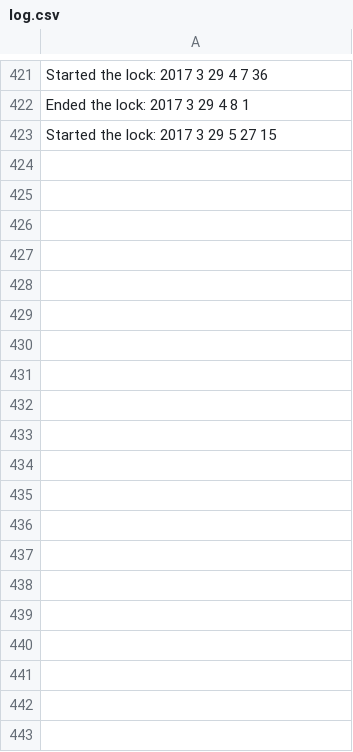
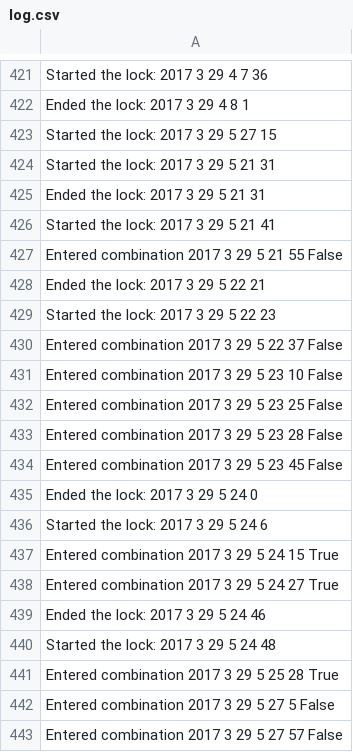
Before and after one commit to barankiewicz/PROM_keypad, a CSV file: log.csv, drawn as a sheet; only a part is shown, gaps mark what is left out; the diff covers the shown part only; the diff names each change by its address in the sheet, - before the commit and + after, or states it on an @@ line.

```diff
--- a/log.csv
+++ b/log.csv
+row 424: Started the lock: 2017 3 29 5 21 31
+row 425: Ended the lock: 2017 3 29 5 21 31
+row 426: Started the lock: 2017 3 29 5 21 41
+row 427: Entered combination 2017 3 29 5 21 55 False
+row 428: Ended the lock: 2017 3 29 5 22 21
+row 429: Started the lock: 2017 3 29 5 22 23
+row 430: Entered combination 2017 3 29 5 22 37 False
+row 431: Entered combination 2017 3 29 5 23 10 False
+row 432: Entered combination 2017 3 29 5 23 25 False
+row 433: Entered combination 2017 3 29 5 23 28 False
+row 434: Entered combination 2017 3 29 5 23 45 False
+row 435: Ended the lock: 2017 3 29 5 24 0
+row 436: Started the lock: 2017 3 29 5 24 6
+row 437: Entered combination 2017 3 29 5 24 15 True
+row 438: Entered combination 2017 3 29 5 24 27 True
+row 439: Ended the lock: 2017 3 29 5 24 46
+row 440: Started the lock: 2017 3 29 5 24 48
+row 441: Entered combination 2017 3 29 5 25 28 True
+row 442: Entered combination 2017 3 29 5 27 5 False
+row 443: Entered combination 2017 3 29 5 27 57 False
```
Also changed, not shown: 52 added rows elsewhere in this file, 6 other files.
